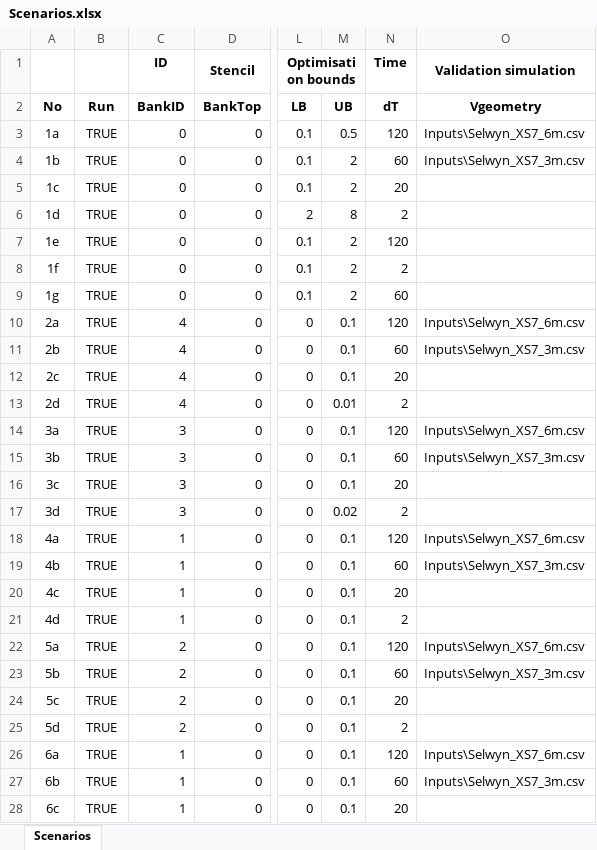
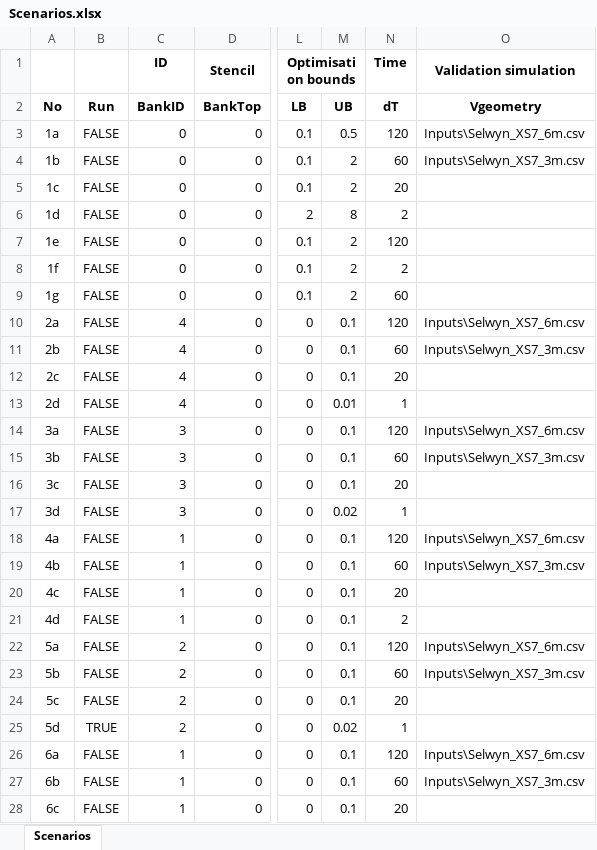
Before and after one commit to RegMeasures/XChannel, an Excel workbook: Inputs/Scenarios.xlsx, sheet Scenarios, drawn as a sheet; only a part is shown, gaps mark what is left out; values as stored, in another font and other column widths than the file's, no borders; conditional formats not drawn; the diff covers the shown part only; the diff names each change by its address in the sheet, - before the commit and + after, or states it on an @@ line.

Commit message:
Re-run with original Meyer-Peter-Muller
Re-run of the Selwyn based bank erosion sensitivity analysis using the original Meyer-Peter-Muller transport formula (i.e. original coefficients).

```diff
--- a/Inputs/Scenarios.xlsx (sheet Scenarios)
+++ b/Inputs/Scenarios.xlsx (sheet Scenarios)
-B3:B24 (Run): TRUE
+B3:B24 (Run): FALSE
-N13 (dT): 2
+N13 (dT): 1
-N17 (dT): 2
+N17 (dT): 1
-M25 (UB): 0.1
+M25 (UB): 0.02
-N25 (dT): 2
+N25 (dT): 1
-B26:B28 (Run): TRUE
+B26:B28 (Run): FALSE
```
Also changed, not shown: 21 edited cells elsewhere in this sheet, 1 other file.
